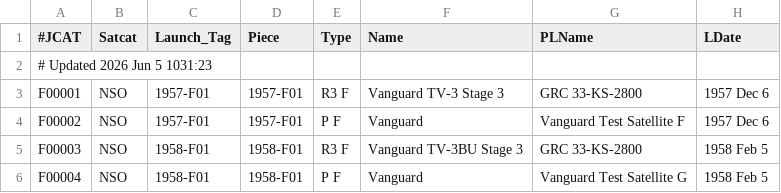
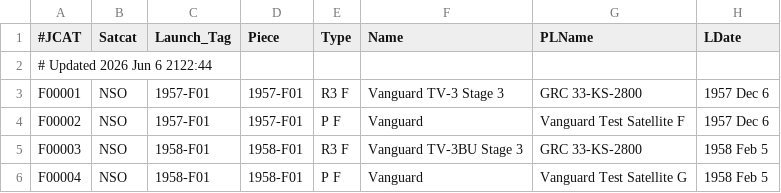
Before and after one commit to sizhewang25/jonathon-space-archive, a TSV file: data/ftocat.tsv, drawn as a sheet; only a part is shown; the diff names each change by its address in the sheet, - before the commit and + after, or states it on an @@ line.

```diff
--- a/data/ftocat.tsv
+++ b/data/ftocat.tsv
-A2 (#JCAT): # Updated 2026 Jun 5 1031:23
+A2 (#JCAT): # Updated 2026 Jun 6 2122:44
```
Also changed, not shown: data/deepcat.tsv, data/geotab.tsv, 5 other files.
